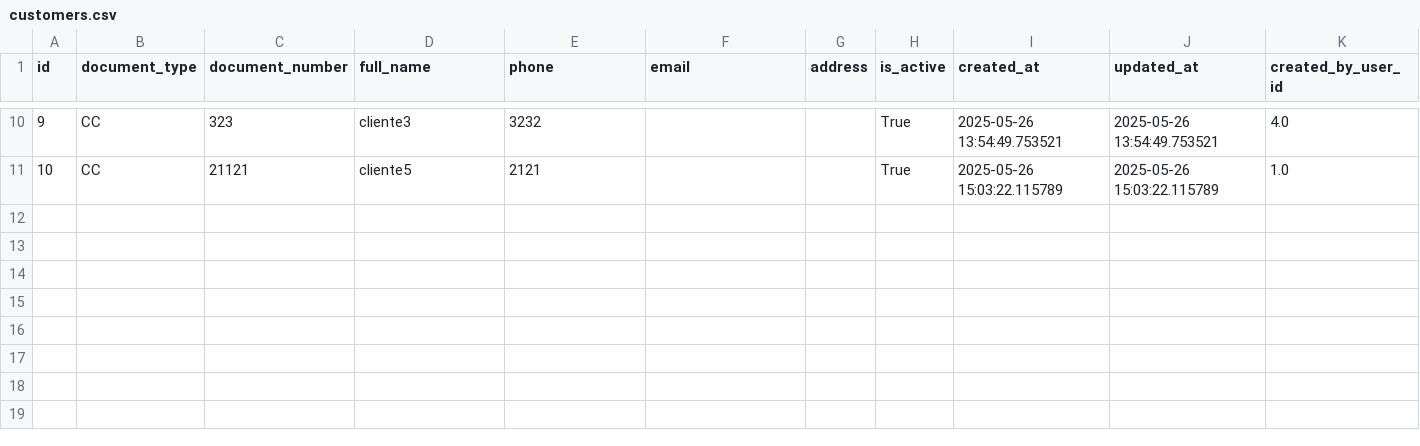
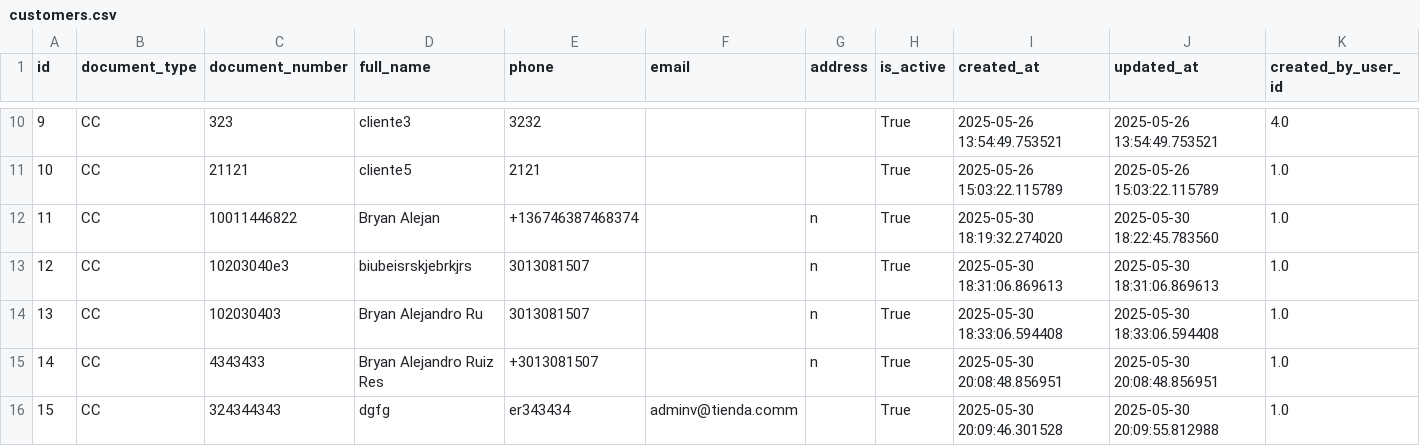
Before and after one commit to Gaborend/Tienda-proyecto, a CSV file: data/customers.csv, drawn as a sheet; only a part is shown, gaps mark what is left out; rows hold the shown columns only; the diff names each change by its address in the sheet, - before the commit and + after, or states it on an @@ line.

```diff
--- a/data/customers.csv
+++ b/data/customers.csv
+row 12: 11 | CC | 10011446822 | Bryan Alejan | +136746387468374 |  | n | True | 2025-05-30 18:19:32.274020 | 2025-05-30 18:22:45.783560 | 1.0
+row 13: 12 | CC | 10203040e3 | biubeisrskjebrkjrs | 3013081507 |  | n | True | 2025-05-30 18:31:06.869613 | 2025-05-30 18:31:06.869613 | 1.0
+row 14: 13 | CC | 102030403 | Bryan Alejandro Ru | 3013081507 |  | n | True | 2025-05-30 18:33:06.594408 | 2025-05-30 18:33:06.594408 | 1.0
+row 15: 14 | CC | 4343433 | Bryan Alejandro Ruiz Res | +3013081507 |  | n | True | 2025-05-30 20:08:48.856951 | 2025-05-30 20:08:48.856951 | 1.0
+row 16: 15 | CC | 324344343 | dgfg | er343434 | adminv@tienda.comm |  | True | 2025-05-30 20:09:46.301528 | 2025-05-30 20:09:55.812988 | 1.0
```
Also changed, not shown: data/config_audit_log.csv, data/customer_history.csv, 5 other files.
